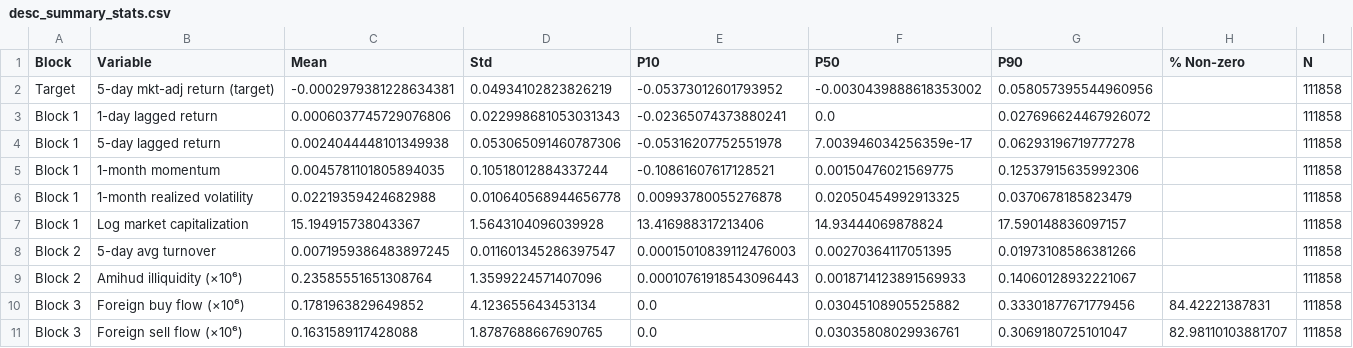
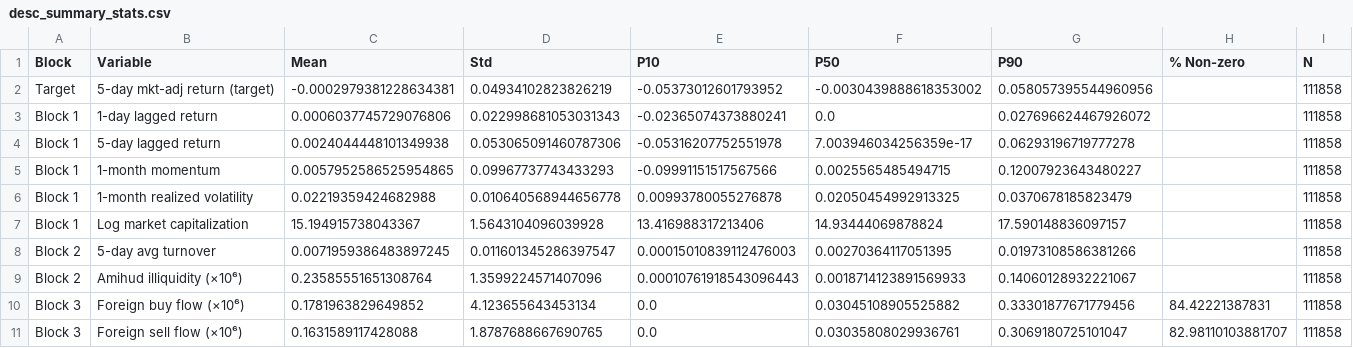
Before and after one commit to Viet10-che/Viet-Nguyen-642970-BAM-thesis-code, a CSV file: output/results/desc_summary_stats.csv, drawn as a sheet.

```diff
--- a/output/results/desc_summary_stats.csv
+++ b/output/results/desc_summary_stats.csv
@@ -4,3 +4,3 @@ Block 1,1-day lagged return,0.0006037745729076806,0.022998681053031343,-0.023650
 Block 1,5-day lagged return,0.0024044448101349938,0.053065091460787306,-0.05316207752551978,7.003946034256359e-17,0.06293196719777278,,111858
-Block 1,1-month momentum,0.0045781101805894035,0.10518012884337244,-0.10861607617128521,0.00150476021569775,0.12537915635992306,,111858
+Block 1,1-month momentum,0.0057952586525954865,0.09967737743433293,-0.09991151517567566,0.0025565485494715,0.12007923643480227,,111858
 Block 1,1-month realized volatility,0.02219359424682988,0.010640568944656778,0.00993780055276878,0.02050454992913325,0.0370678185823479,,111858
```
Also changed, not shown: 8 other files.
